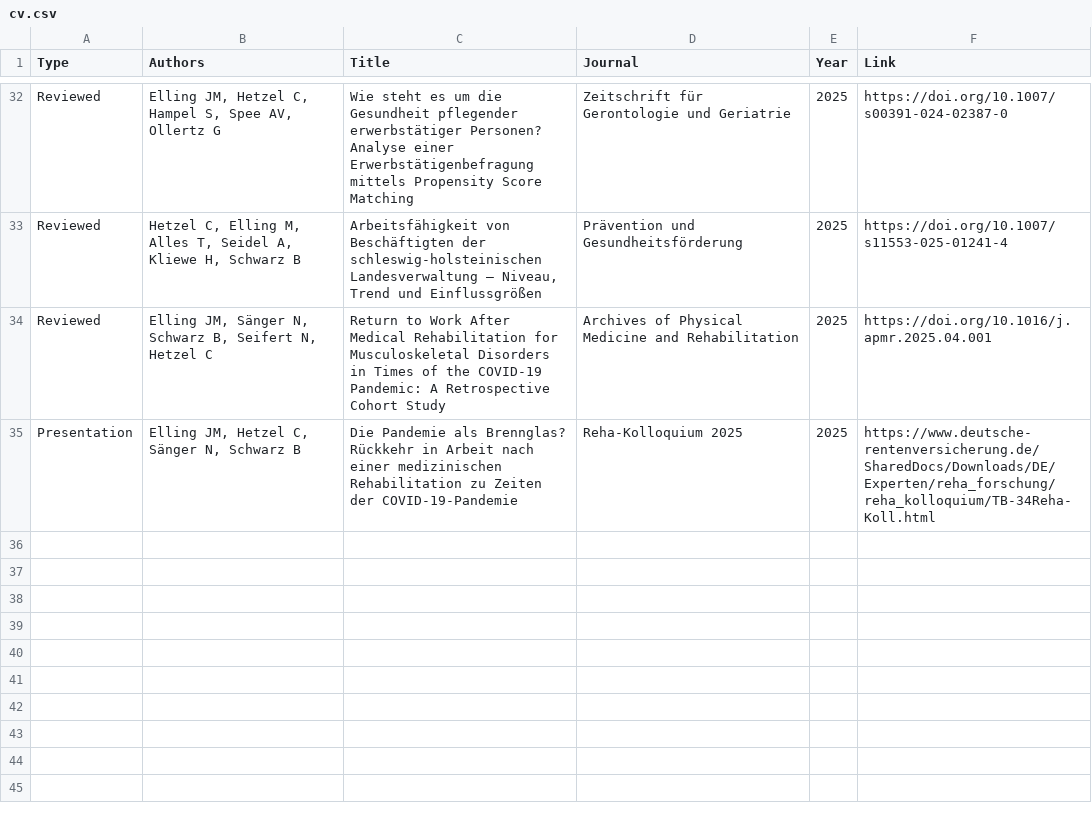
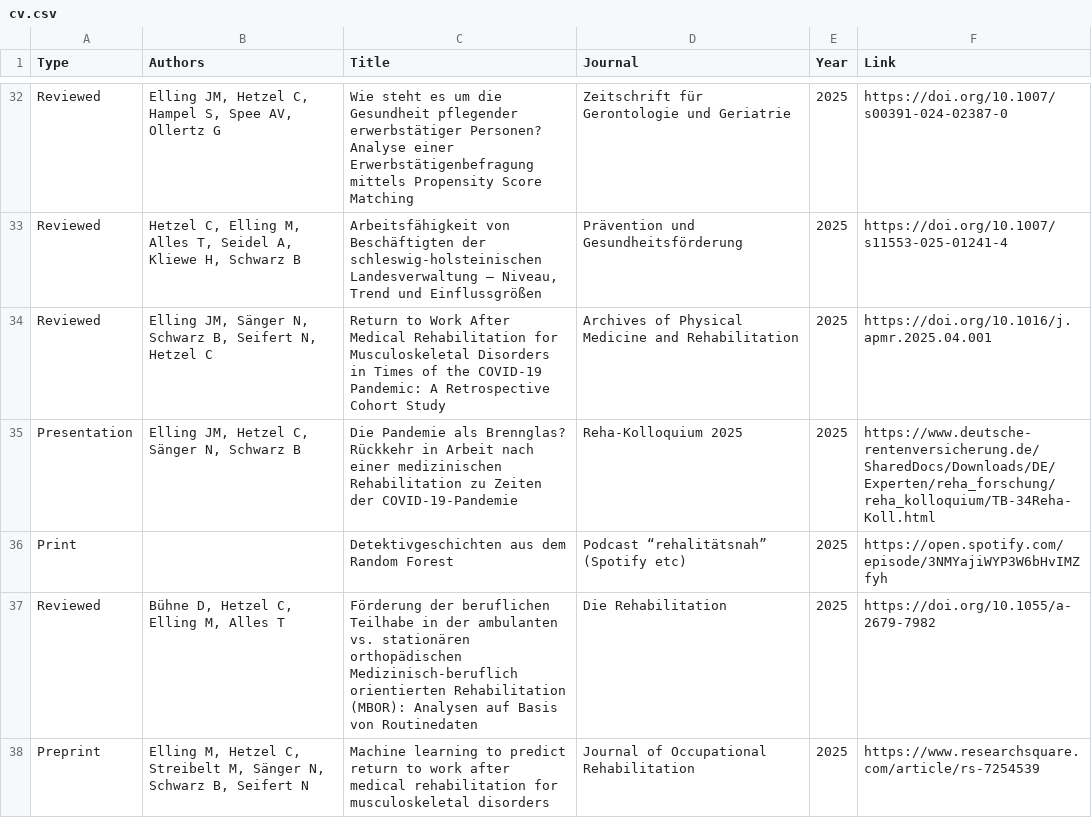
Before and after one commit to mathiselling/mathiselling.github.io, a CSV file: cv.csv, drawn as a sheet; only a part is shown, gaps mark what is left out; the diff names each change by its address in the sheet, - before the commit and + after, or states it on an @@ line.

Commit message:
pubs added

```diff
--- a/cv.csv
+++ b/cv.csv
+row 36: Print |  | Detektivgeschichten aus dem Random Forest | Podcast “rehalitätsnah” (Spotify etc) | 2025 | https://open.spotify.com/episode/3NMYajiWYP3W6bHvIMZfyh
+row 37: Reviewed | Bühne D, Hetzel C, Elling M, Alles T | Förderung der beruflichen Teilhabe in der ambulanten vs. stationären orthopädischen Medizinisch-beruflich orientierten Rehabilitation (MBOR): Analysen auf Basis von Routinedaten | Die Rehabilitation | 2025 | https://doi.org/10.1055/a-2679-7982
+row 38: Preprint | Elling M, Hetzel C, Streibelt M, Sänger N, Schwarz B, Seifert N | Machine learning to predict return to work after medical rehabilitation for musculoskeletal disorders | Journal of Occupational Rehabilitation | 2025 | https://www.researchsquare.com/article/rs-7254539
```
